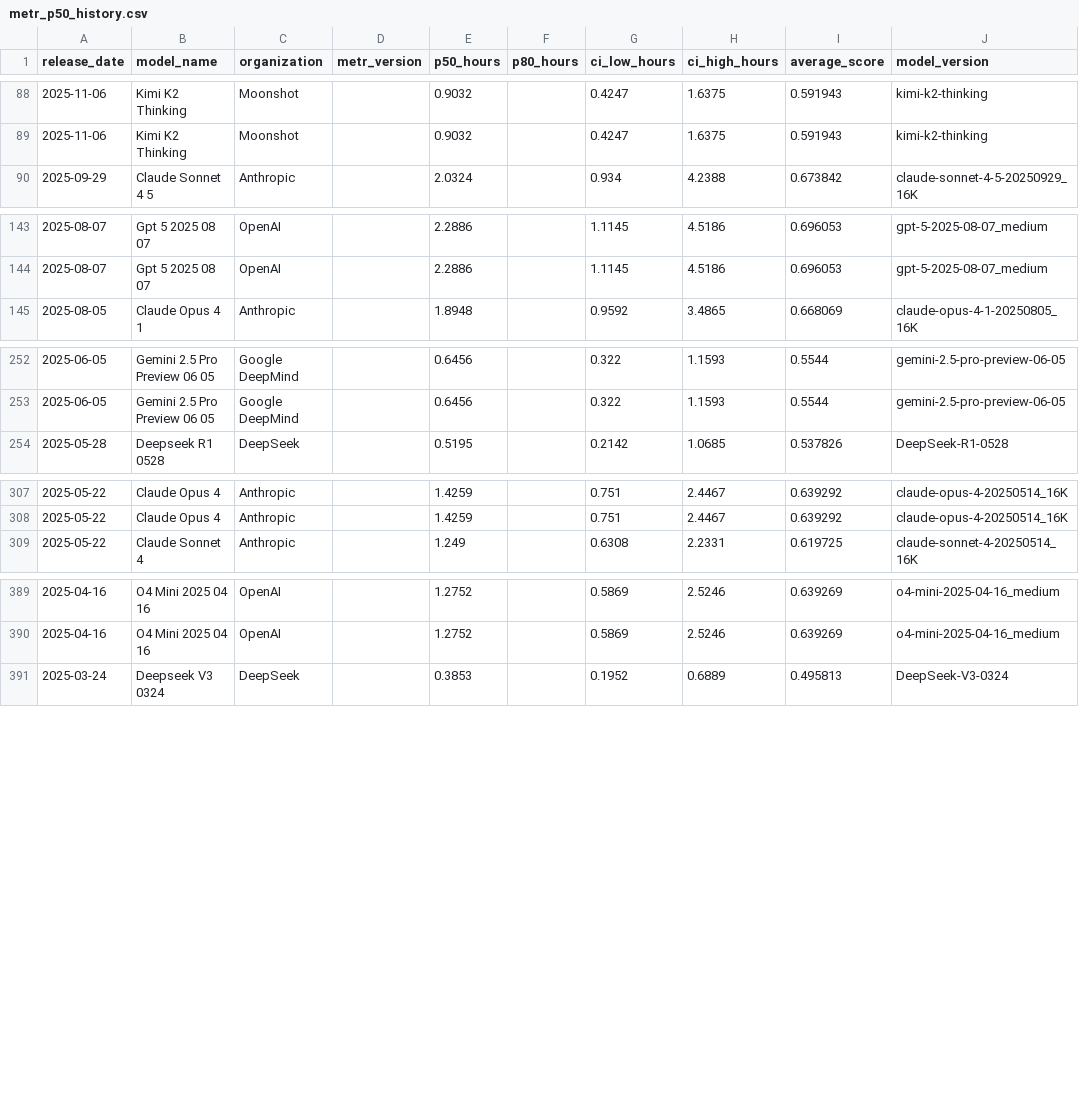
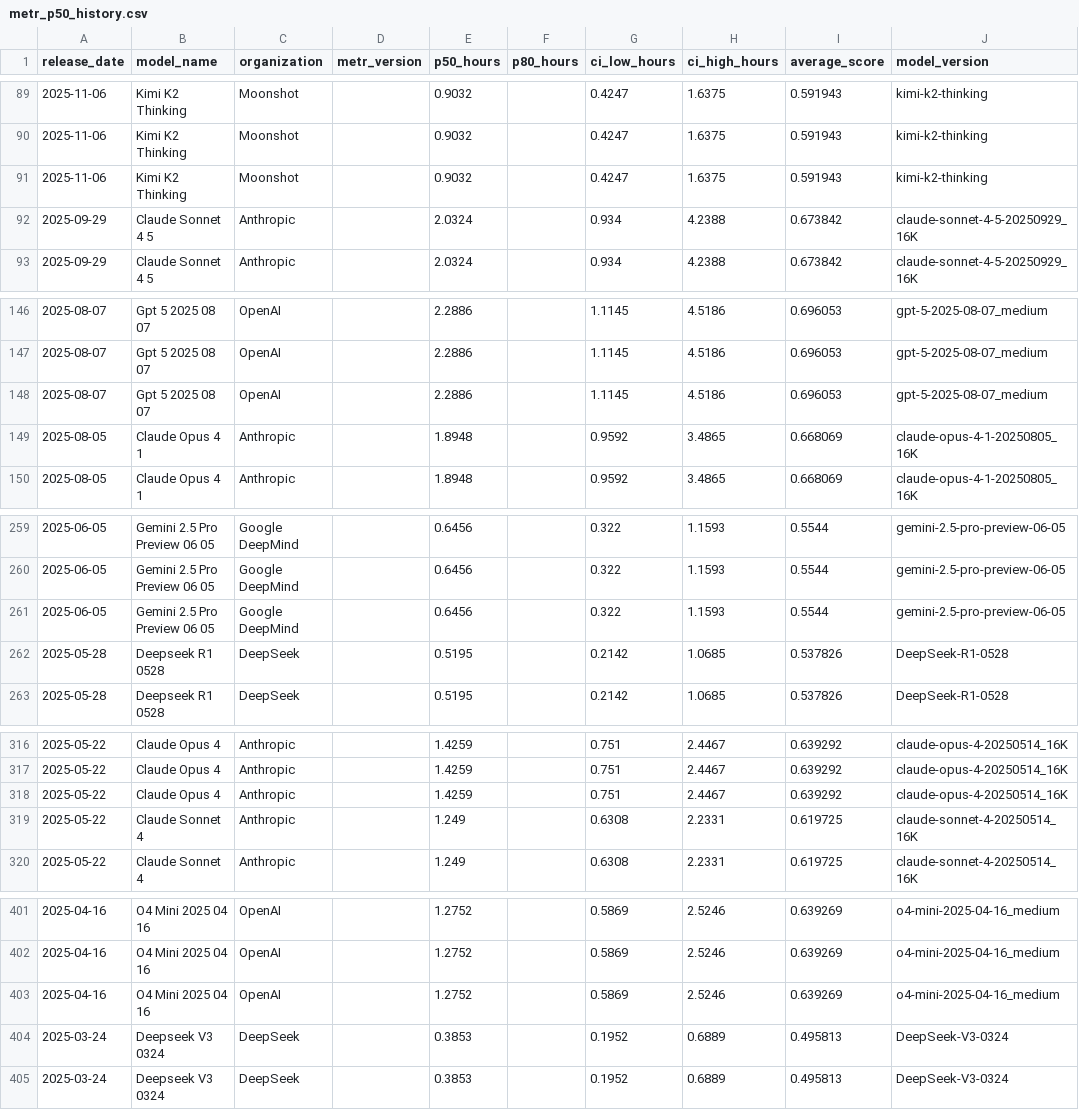
Before and after one commit to AlexLS8888/AI-Dashboard-public, a CSV file: dashboard/data/metr_p50_history.csv, drawn as a sheet; only a part is shown, gaps mark what is left out; the diff covers the shown part only.

Commit message:
data: 2026-09-21

```diff
--- a/dashboard/data/metr_p50_history.csv
+++ b/dashboard/data/metr_p50_history.csv
@@ -89,2 +90,4 @@ release_date,model_name,organization,metr_version,p50_hours,p80_hours,ci_low_hou
 2025-11-06,Kimi K2 Thinking,Moonshot,,0.9032,,0.4247,1.6375,0.591943,kimi-k2-thinking
+2025-11-06,Kimi K2 Thinking,Moonshot,,0.9032,,0.4247,1.6375,0.591943,kimi-k2-thinking
+2025-09-29,Claude Sonnet 4 5,Anthropic,,2.0324,,0.934,4.2388,0.673842,claude-sonnet-4-5-20250929_16K
 2025-09-29,Claude Sonnet 4 5,Anthropic,,2.0324,,0.934,4.2388,0.673842,claude-sonnet-4-5-20250929_16K
@@ -144,2 +147,4 @@ release_date,model_name,organization,metr_version,p50_hours,p80_hours,ci_low_hou
 2025-08-07,Gpt 5 2025 08 07,OpenAI,,2.2886,,1.1145,4.5186,0.696053,gpt-5-2025-08-07_medium
+2025-08-07,Gpt 5 2025 08 07,OpenAI,,2.2886,,1.1145,4.5186,0.696053,gpt-5-2025-08-07_medium
+2025-08-05,Claude Opus 4 1,Anthropic,,1.8948,,0.9592,3.4865,0.668069,claude-opus-4-1-20250805_16K
 2025-08-05,Claude Opus 4 1,Anthropic,,1.8948,,0.9592,3.4865,0.668069,claude-opus-4-1-20250805_16K
@@ -253,2 +260,4 @@ release_date,model_name,organization,metr_version,p50_hours,p80_hours,ci_low_hou
 2025-06-05,Gemini 2.5 Pro Preview 06 05,Google DeepMind,,0.6456,,0.322,1.1593,0.5544,gemini-2.5-pro-preview-06-05
+2025-06-05,Gemini 2.5 Pro Preview 06 05,Google DeepMind,,0.6456,,0.322,1.1593,0.5544,gemini-2.5-pro-preview-06-05
+2025-05-28,Deepseek R1 0528,DeepSeek,,0.5195,,0.2142,1.0685,0.537826,DeepSeek-R1-0528
 2025-05-28,Deepseek R1 0528,DeepSeek,,0.5195,,0.2142,1.0685,0.537826,DeepSeek-R1-0528
@@ -308,2 +317,4 @@ release_date,model_name,organization,metr_version,p50_hours,p80_hours,ci_low_hou
 2025-05-22,Claude Opus 4,Anthropic,,1.4259,,0.751,2.4467,0.639292,claude-opus-4-20250514_16K
+2025-05-22,Claude Opus 4,Anthropic,,1.4259,,0.751,2.4467,0.639292,claude-opus-4-20250514_16K
+2025-05-22,Claude Sonnet 4,Anthropic,,1.249,,0.6308,2.2331,0.619725,claude-sonnet-4-20250514_16K
 2025-05-22,Claude Sonnet 4,Anthropic,,1.249,,0.6308,2.2331,0.619725,claude-sonnet-4-20250514_16K
@@ -390,2 +402,4 @@ release_date,model_name,organization,metr_version,p50_hours,p80_hours,ci_low_hou
 2025-04-16,O4 Mini 2025 04 16,OpenAI,,1.2752,,0.5869,2.5246,0.639269,o4-mini-2025-04-16_medium
+2025-04-16,O4 Mini 2025 04 16,OpenAI,,1.2752,,0.5869,2.5246,0.639269,o4-mini-2025-04-16_medium
+2025-03-24,Deepseek V3 0324,DeepSeek,,0.3853,,0.1952,0.6889,0.495813,DeepSeek-V3-0324
 2025-03-24,Deepseek V3 0324,DeepSeek,,0.3853,,0.1952,0.6889,0.495813,DeepSeek-V3-0324
```
Also changed, not shown: 13 added rows elsewhere in this file, dashboard/data/ai_arr_history.csv, dashboard/data/ai_arr_openai.csv, 1 other file.
